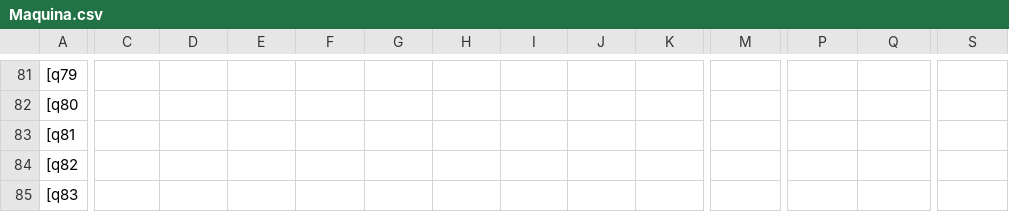
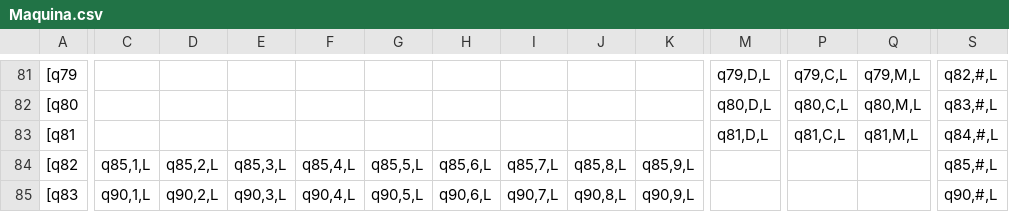
Before and after one commit to robMatias/MaquinaTuring, a CSV file: Maquina.csv, drawn as a sheet; only a part is shown, gaps mark what is left out; the diff covers the shown part only; the diff names each change by its address in the sheet, - before the commit and + after, or states it on an @@ line.

```diff
--- a/Maquina.csv
+++ b/Maquina.csv
-M81: (empty)
+M81: q79,D,L
-P81: (empty)
+P81: q79,C,L
-Q81: (empty)
+Q81: q79,M,L
-S81: (empty)
+S81: q82,#,L
-M82: (empty)
+M82: q80,D,L
-P82: (empty)
+P82: q80,C,L
-Q82: (empty)
+Q82: q80,M,L
-S82: (empty)
+S82: q83,#,L
-M83: (empty)
+M83: q81,D,L
-P83: (empty)
+P83: q81,C,L
-Q83: (empty)
+Q83: q81,M,L
-S83: (empty)
+S83: q84,#,L
-C84: (empty)
+C84: q85,1,L
-D84: (empty)
+D84: q85,2,L
-E84: (empty)
+E84: q85,3,L
-F84: (empty)
+F84: q85,4,L
-G84: (empty)
+G84: q85,5,L
-H84: (empty)
+H84: q85,6,L
-I84: (empty)
+I84: q85,7,L
-J84: (empty)
+J84: q85,8,L
-K84: (empty)
+K84: q85,9,L
-S84: (empty)
+S84: q85,#,L
-C85: (empty)
+C85: q90,1,L
-D85: (empty)
+D85: q90,2,L
-E85: (empty)
+E85: q90,3,L
-F85: (empty)
+F85: q90,4,L
-G85: (empty)
+G85: q90,5,L
-H85: (empty)
+H85: q90,6,L
-I85: (empty)
+I85: q90,7,L
-J85: (empty)
+J85: q90,8,L
-K85: (empty)
+K85: q90,9,L
-S85: (empty)
+S85: q90,#,L
```
Also changed, not shown: 123 edited cells elsewhere in this file.
